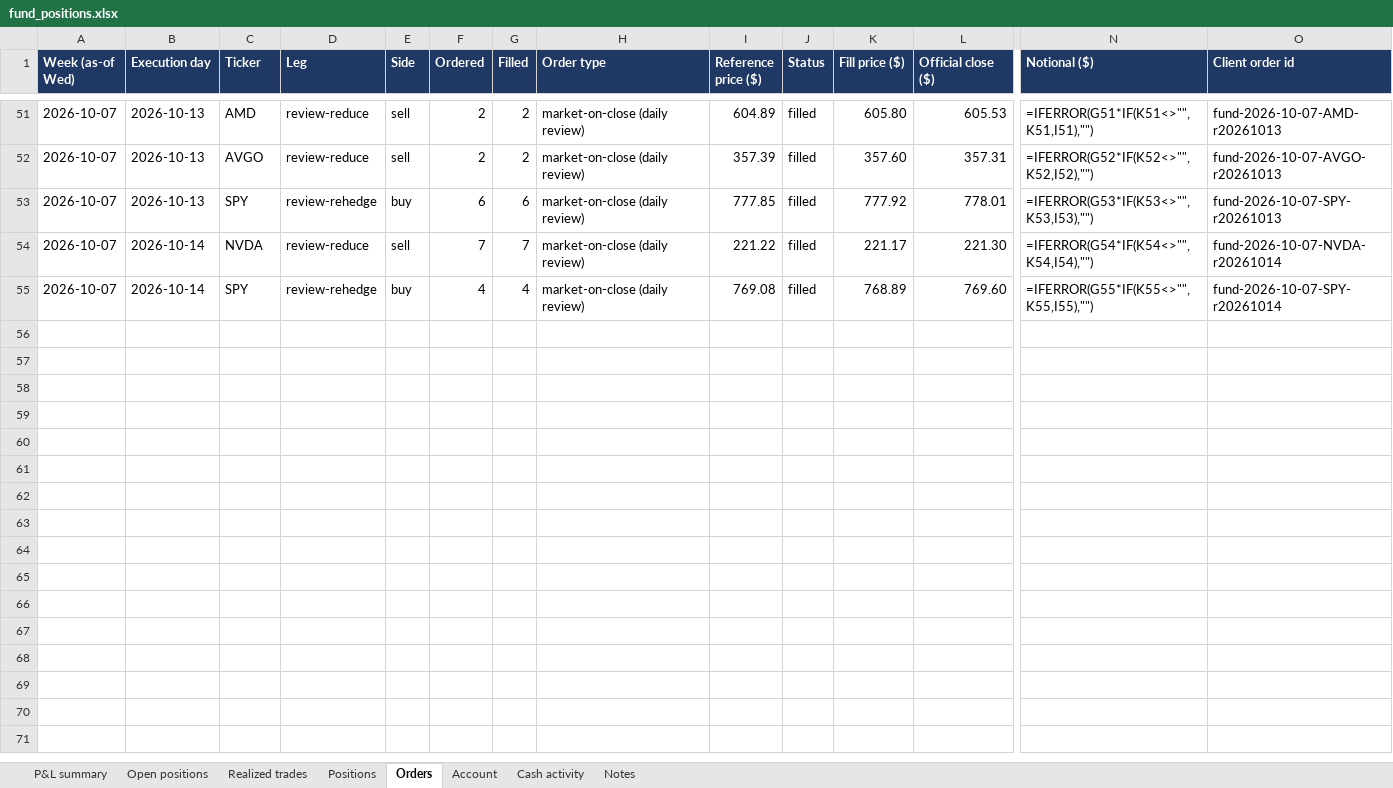
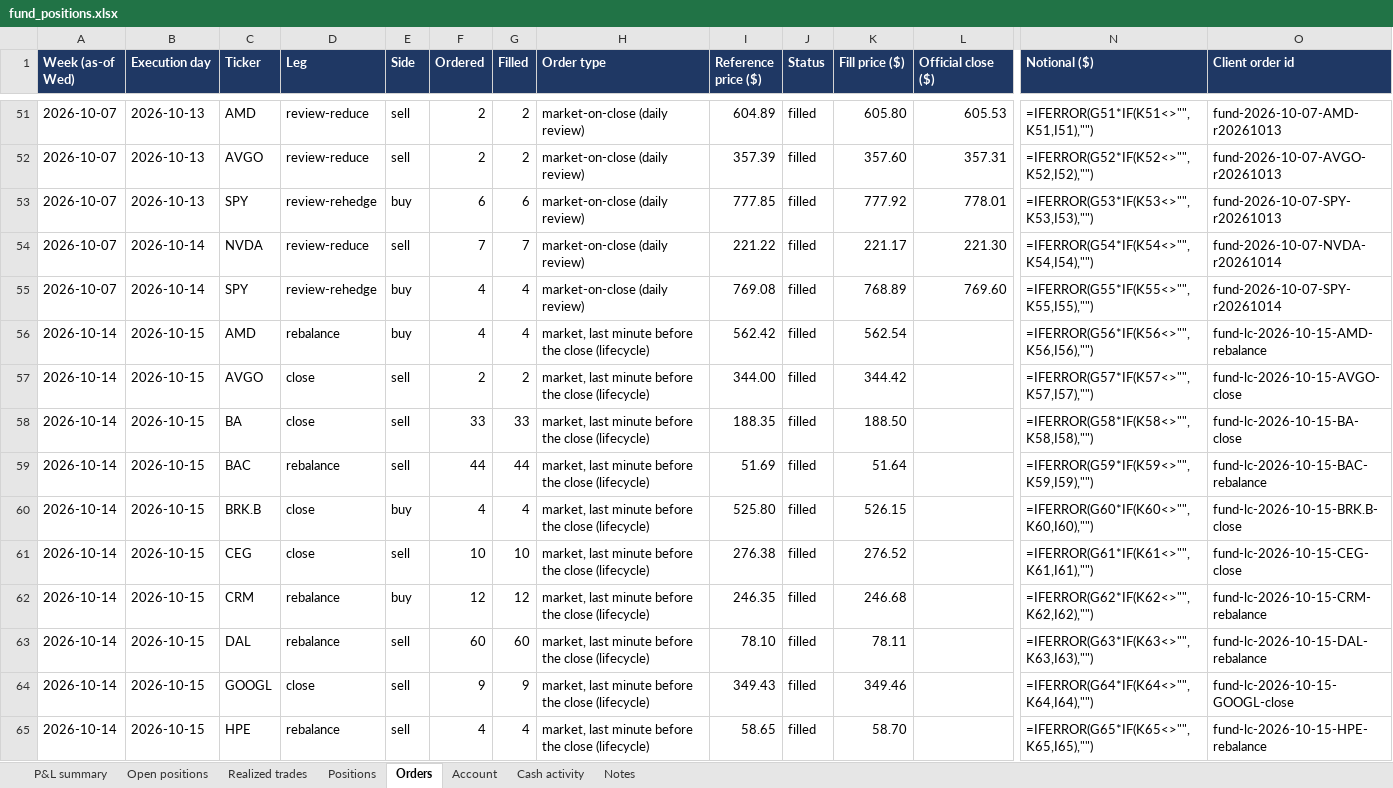
Before and after one commit to andreaskoul/test_trading_agent, an Excel workbook: fund_state/live/ledger/fund_positions.xlsx, sheet Orders, drawn as a sheet; only a part is shown, gaps mark what is left out; values as stored, in another font and other column widths than the file's, no borders; formulas without a stored value are shown as written; rows hold the shown columns only; the diff covers the shown part only; the diff names each change by its address in the sheet, - before the commit and + after, or states it on an @@ line.

Commit message:
lifecycle trade 2026-10-15T20:00Z

```diff
--- a/fund_state/live/ledger/fund_positions.xlsx (sheet Orders)
+++ b/fund_state/live/ledger/fund_positions.xlsx (sheet Orders)
+row 56: 2026-10-14 | 2026-10-15 | AMD | rebalance | buy | 4 | 4 | market, last minute before the close (lifecycle) | 562.42 | filled | 562.54 |  | =IFERROR(G56*IF(K56<>"",K56,I56),"") | fund-lc-2026-10-15-AMD-rebalance
+row 57: 2026-10-14 | 2026-10-15 | AVGO | close | sell | 2 | 2 | market, last minute before the close (lifecycle) | 344.00 | filled | 344.42 |  | =IFERROR(G57*IF(K57<>"",K57,I57),"") | fund-lc-2026-10-15-AVGO-close
+row 58: 2026-10-14 | 2026-10-15 | BA | close | sell | 33 | 33 | market, last minute before the close (lifecycle) | 188.35 | filled | 188.50 |  | =IFERROR(G58*IF(K58<>"",K58,I58),"") | fund-lc-2026-10-15-BA-close
+row 59: 2026-10-14 | 2026-10-15 | BAC | rebalance | sell | 44 | 44 | market, last minute before the close (lifecycle) | 51.69 | filled | 51.64 |  | =IFERROR(G59*IF(K59<>"",K59,I59),"") | fund-lc-2026-10-15-BAC-rebalance
+row 60: 2026-10-14 | 2026-10-15 | BRK.B | close | buy | 4 | 4 | market, last minute before the close (lifecycle) | 525.80 | filled | 526.15 |  | =IFERROR(G60*IF(K60<>"",K60,I60),"") | fund-lc-2026-10-15-BRK.B-close
+row 61: 2026-10-14 | 2026-10-15 | CEG | close | sell | 10 | 10 | market, last minute before the close (lifecycle) | 276.38 | filled | 276.52 |  | =IFERROR(G61*IF(K61<>"",K61,I61),"") | fund-lc-2026-10-15-CEG-close
+row 62: 2026-10-14 | 2026-10-15 | CRM | rebalance | buy | 12 | 12 | market, last minute before the close (lifecycle) | 246.35 | filled | 246.68 |  | =IFERROR(G62*IF(K62<>"",K62,I62),"") | fund-lc-2026-10-15-CRM-rebalance
+row 63: 2026-10-14 | 2026-10-15 | DAL | rebalance | sell | 60 | 60 | market, last minute before the close (lifecycle) | 78.10 | filled | 78.11 |  | =IFERROR(G63*IF(K63<>"",K63,I63),"") | fund-lc-2026-10-15-DAL-rebalance
+row 64: 2026-10-14 | 2026-10-15 | GOOGL | close | sell | 9 | 9 | market, last minute before the close (lifecycle) | 349.43 | filled | 349.46 |  | =IFERROR(G64*IF(K64<>"",K64,I64),"") | fund-lc-2026-10-15-GOOGL-close
+row 65: 2026-10-14 | 2026-10-15 | HPE | rebalance | sell | 4 | 4 | market, last minute before the close (lifecycle) | 58.65 | filled | 58.70 |  | =IFERROR(G65*IF(K65<>"",K65,I65),"") | fund-lc-2026-10-15-HPE-rebalance
```
Also changed, not shown: 22 added rows elsewhere in this sheet, sheet Positions, sheet Open positions, sheet Realized trades, sheet P&L summary, 6 other files.
